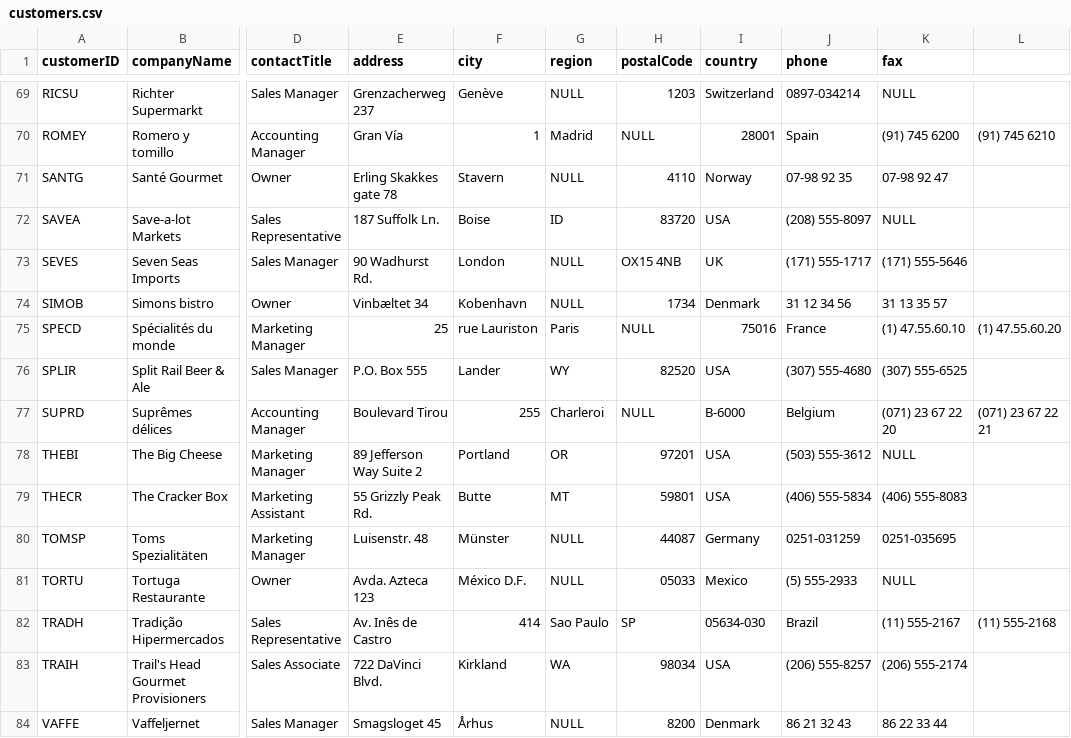
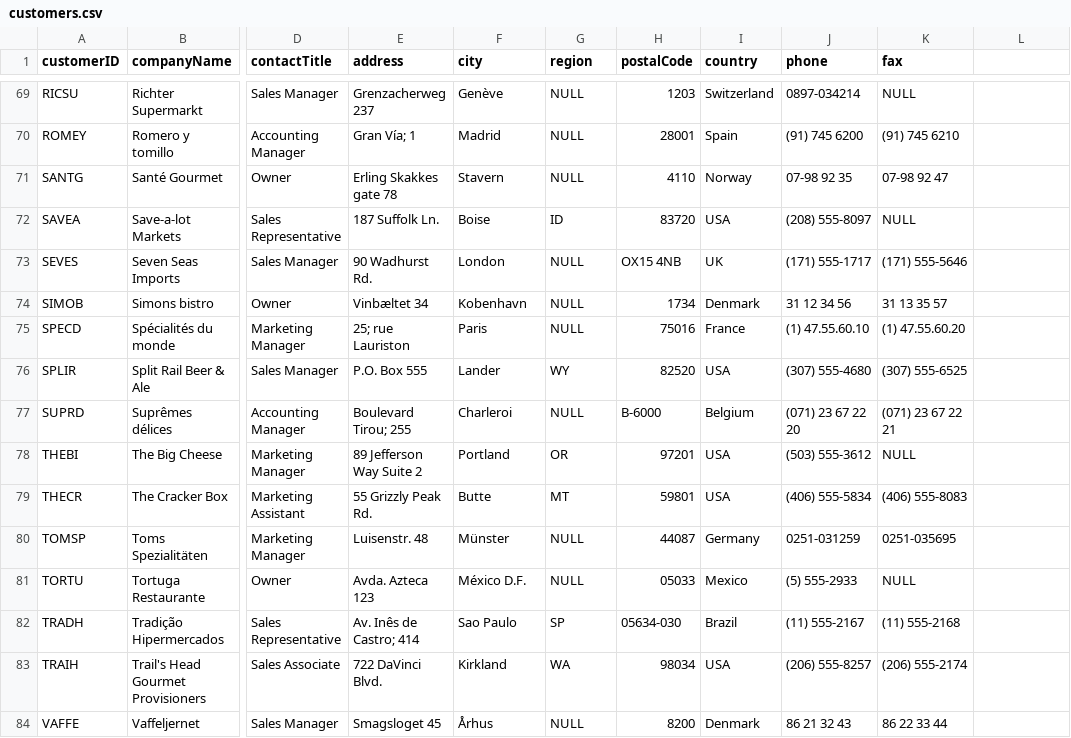
Before and after one commit to TahirRiaz/delta-forge-demos, a CSV file: demos/csv/northwind-database/data/customers.csv, drawn as a sheet; only a part is shown, gaps mark what is left out; the diff covers the shown part only; the diff names each change by its address in the sheet, - before the commit and + after, or states it on an @@ line.

```diff
--- a/demos/csv/northwind-database/data/customers.csv
+++ b/demos/csv/northwind-database/data/customers.csv
-E70 (address): Gran Vía
+E70 (address): Gran Vía; 1
-F70 (city): 1
+F70 (city): Madrid
-G70 (region): Madrid
+G70 (region): NULL
-H70 (postalCode): NULL
+H70 (postalCode): 28001
-I70 (country): 28001
+I70 (country): Spain
-J70 (phone): Spain
+J70 (phone): (91) 745 6200
-K70 (fax): (91) 745 6200
+K70 (fax): (91) 745 6210
-L70: (91) 745 6210
+L70: (empty)
-E75 (address): 25
+E75 (address): 25; rue Lauriston
-F75 (city): rue Lauriston
+F75 (city): Paris
-G75 (region): Paris
+G75 (region): NULL
-H75 (postalCode): NULL
+H75 (postalCode): 75016
-I75 (country): 75016
+I75 (country): France
-J75 (phone): France
+J75 (phone): (1) 47.55.60.10
-K75 (fax): (1) 47.55.60.10
+K75 (fax): (1) 47.55.60.20
-L75: (1) 47.55.60.20
+L75: (empty)
-E77 (address): Boulevard Tirou
+E77 (address): Boulevard Tirou; 255
-F77 (city): 255
+F77 (city): Charleroi
-G77 (region): Charleroi
+G77 (region): NULL
-H77 (postalCode): NULL
+H77 (postalCode): B-6000
-I77 (country): B-6000
+I77 (country): Belgium
-J77 (phone): Belgium
+J77 (phone): (071) 23 67 22 20
-K77 (fax): (071) 23 67 22 20
+K77 (fax): (071) 23 67 22 21
-L77: (071) 23 67 22 21
+L77: (empty)
-E82 (address): Av. Inês de Castro
+E82 (address): Av. Inês de Castro; 414
-F82 (city): 414
+F82 (city): Sao Paulo
-G82 (region): Sao Paulo
+G82 (region): SP
-H82 (postalCode): SP
+H82 (postalCode): 05634-030
-I82 (country): 05634-030
+I82 (country): Brazil
-J82 (phone): Brazil
+J82 (phone): (11) 555-2167
-K82 (fax): (11) 555-2167
+K82 (fax): (11) 555-2168
-L82: (11) 555-2168
+L82: (empty)
```
Also changed, not shown: 160 edited cells elsewhere in this file, demos/csv/northwind-database/data/categories.csv, demos/csv/northwind-database/data/employees.csv, 2 other files.
